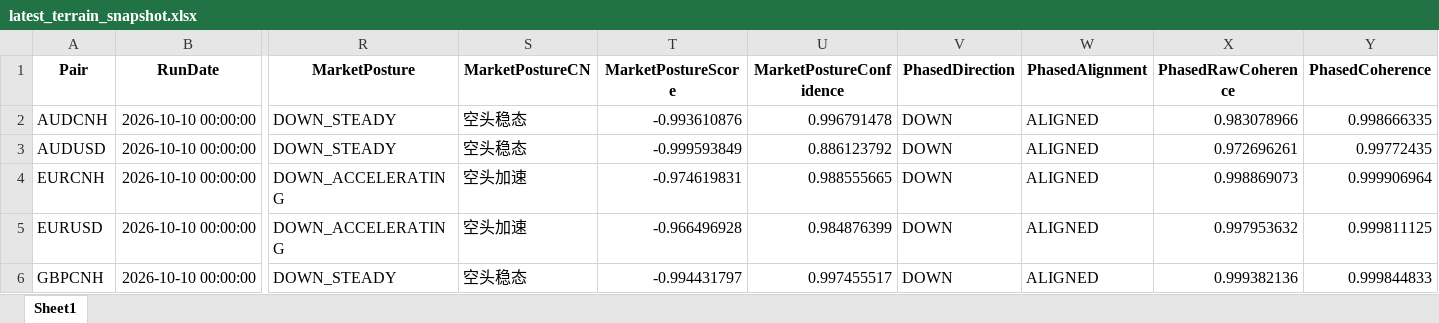
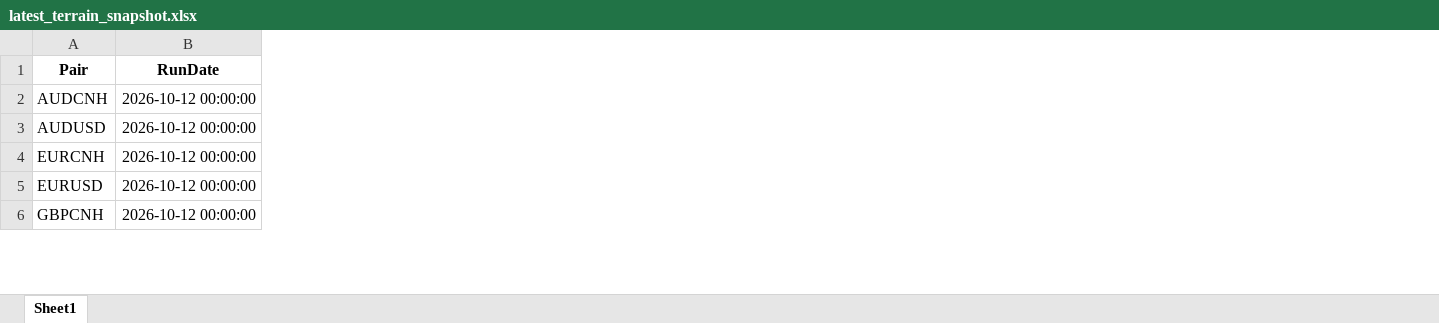
Before and after one commit to aspttwwly/fx-metals-forecast-board, an Excel workbook: public/data/files/latest_terrain_snapshot.xlsx, sheet Sheet1, drawn as a sheet; only a part is shown, gaps mark what is left out; values as stored, in another font and other column widths than the file's, no borders; the diff covers the shown part only; the diff names each change by its address in the sheet, - before the commit and + after, or states it on an @@ line.

Commit message:
Update forecast data 2026-10-12_20-33-49

```diff
--- a/public/data/files/latest_terrain_snapshot.xlsx (sheet Sheet1)
+++ b/public/data/files/latest_terrain_snapshot.xlsx (sheet Sheet1)
-column R (MarketPosture), rows 2-6: DOWN_STEADY | DOWN_STEADY | DOWN_ACCELERATING | DOWN_ACCELERATING | DOWN_STEADY
-column S (MarketPostureCN), rows 2-6: 空头稳态 | 空头稳态 | 空头加速 | 空头加速 | 空头稳态
-column T (MarketPostureScore), rows 2-6: -0.993610876 | -0.999593849 | -0.974619831 | -0.966496928 | -0.994431797
-column U (MarketPostureConfidence), rows 2-6: 0.996791478 | 0.886123792 | 0.988555665 | 0.984876399 | 0.997455517
-column V (PhasedDirection), rows 2-6: all DOWN
-column W (PhasedAlignment), rows 2-6: all ALIGNED
-column X (PhasedRawCoherence), rows 2-6: 0.983078966 | 0.972696261 | 0.998869073 | 0.997953632 | 0.999382136
-column Y (PhasedCoherence), rows 2-6: 0.998666335 | 0.99772435 | 0.999906964 | 0.999811125 | 0.999844833
-B2:B6 (RunDate): 2026-10-10 00:00:00
+B2:B6 (RunDate): 2026-10-12 00:00:00
```
Also changed, not shown: 20 removed columns and 63 edited cells elsewhere in this sheet, public/data/files/AUDCNH_forecast.xlsx, public/data/files/EURUSD_forecast.xlsx, 37 other files.
